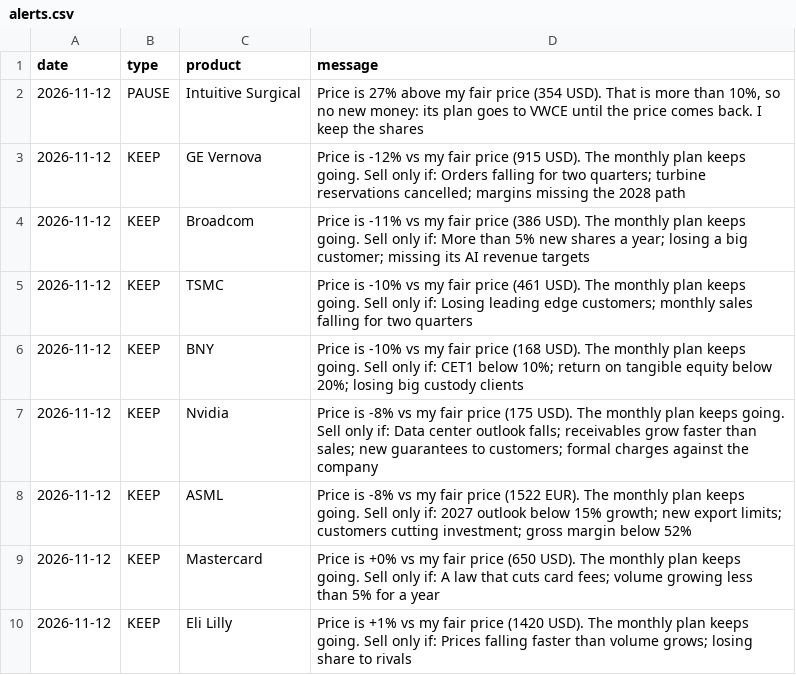
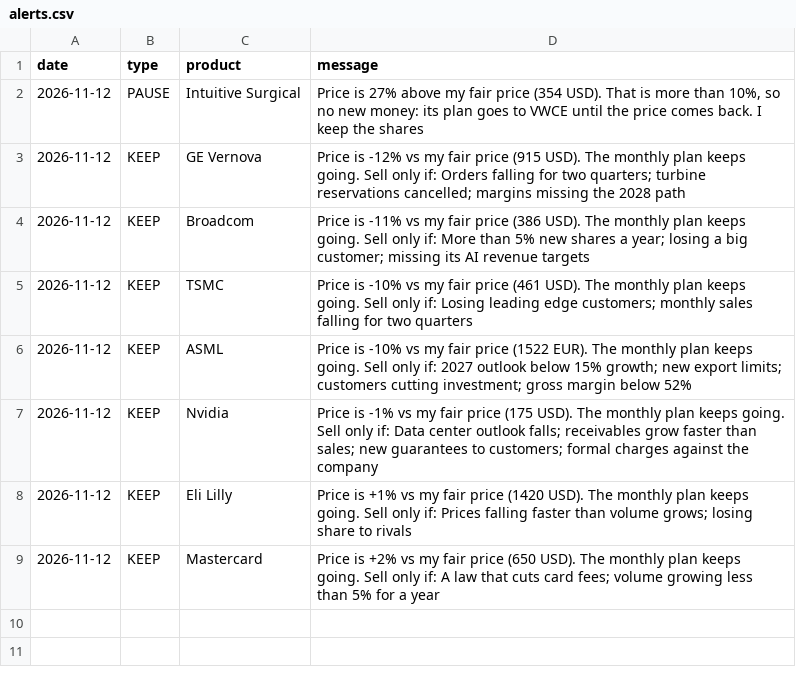
Before and after one commit to josepaulonunes/investment-lab, a CSV file: data/alerts/alerts.csv, drawn as a sheet.

Commit message:
Use my fair prices in the weekly alerts

```diff
--- a/data/alerts/alerts.csv
+++ b/data/alerts/alerts.csv
@@ -5,6 +5,5 @@ date,type,product,message
 2026-11-12,KEEP,TSMC,Price is -10% vs my fair price (461 USD). The monthly plan keeps going. Sell only if: Losing leading edge customers; monthly sales falling for two quarters
-2026-11-12,KEEP,BNY,Price is -10% vs my fair price (168 USD). The monthly plan keeps going. Sell only if: CET1 below 10%; return on tangible equity below 20%; losing big custody clients
-2026-11-12,KEEP,Nvidia,Price is -8% vs my fair price (175 USD). The monthly plan keeps going. Sell only if: Data center outlook falls; receivables grow faster than sales; new guarantees to customers; formal charges against the company
-2026-11-12,KEEP,ASML,Price is -8% vs my fair price (1522 EUR). The monthly plan keeps going. Sell only if: 2027 outlook below 15% growth; new export limits; customers cutting investment; gross margin below 52%
-2026-11-12,KEEP,Mastercard,Price is +0% vs my fair price (650 USD). The monthly plan keeps going. Sell only if: A law that cuts card fees; volume growing less than 5% for a year
+2026-11-12,KEEP,ASML,Price is -10% vs my fair price (1522 EUR). The monthly plan keeps going. Sell only if: 2027 outlook below 15% growth; new export limits; customers cutting investment; gross margin below 52%
+2026-11-12,KEEP,Nvidia,Price is -1% vs my fair price (175 USD). The monthly plan keeps going. Sell only if: Data center outlook falls; receivables grow faster than sales; new guarantees to customers; formal charges against the company
 2026-11-12,KEEP,Eli Lilly,Price is +1% vs my fair price (1420 USD). The monthly plan keeps going. Sell only if: Prices falling faster than volume grows; losing share to rivals
+2026-11-12,KEEP,Mastercard,Price is +2% vs my fair price (650 USD). The monthly plan keeps going. Sell only if: A law that cuts card fees; volume growing less than 5% for a year
```
Also changed, not shown: 1 other file.
